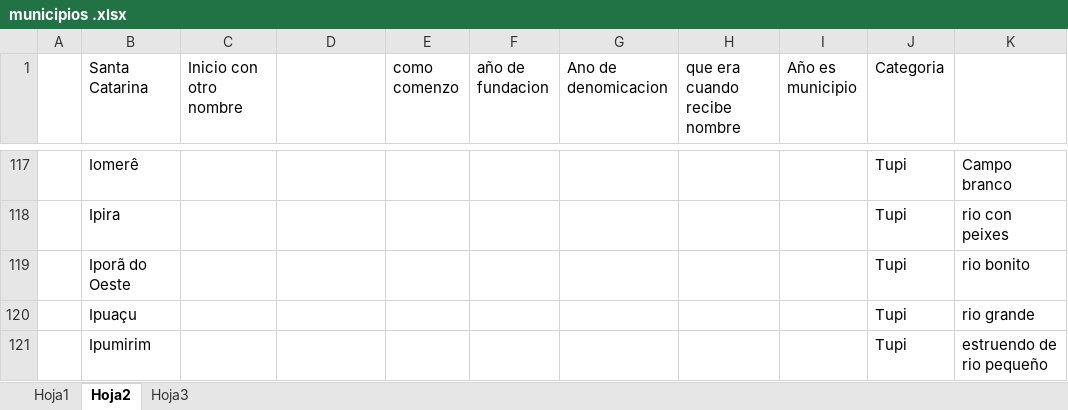
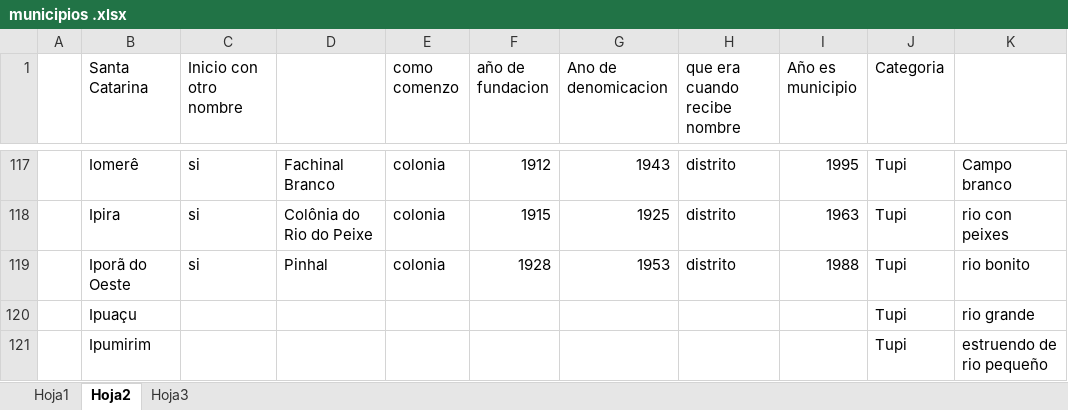
Before and after one commit to raurazod/Topografico-, an Excel workbook: municipios .xlsx, sheet Hoja2, drawn as a sheet; only a part is shown, gaps mark what is left out; values as stored, in another font and other column widths than the file's, no borders; the diff covers the shown part only; the diff names each change by its address in the sheet, - before the commit and + after, or states it on an @@ line.

```diff
--- a/municipios .xlsx (sheet Hoja2)
+++ b/municipios .xlsx (sheet Hoja2)
-C117:C119 (Inicio con otro nombre): (empty)
+C117:C119 (Inicio con otro nombre): si
-D117: (empty)
+D117: Fachinal Branco
-E117:E119 (como comenzo): (empty)
+E117:E119 (como comenzo): colonia
-F117 (año de fundacion): (empty)
+F117 (año de fundacion): 1912
-G117 (Ano de denomicacion): (empty)
+G117 (Ano de denomicacion): 1943
-H117:H119 (que era cuando recibe nombre): (empty)
+H117:H119 (que era cuando recibe nombre): distrito
-I117 (Año es municipio): (empty)
+I117 (Año es municipio): 1995
-D118: (empty)
+D118: Colônia do Rio do Peixe
-F118 (año de fundacion): (empty)
+F118 (año de fundacion): 1915
-G118 (Ano de denomicacion): (empty)
+G118 (Ano de denomicacion): 1925
-I118 (Año es municipio): (empty)
+I118 (Año es municipio): 1963
-D119: (empty)
+D119: Pinhal
-F119 (año de fundacion): (empty)
+F119 (año de fundacion): 1928
-G119 (Ano de denomicacion): (empty)
+G119 (Ano de denomicacion): 1953
-I119 (Año es municipio): (empty)
+I119 (Año es municipio): 1988
```
Also changed, not shown: 34 edited cells elsewhere in this sheet.
